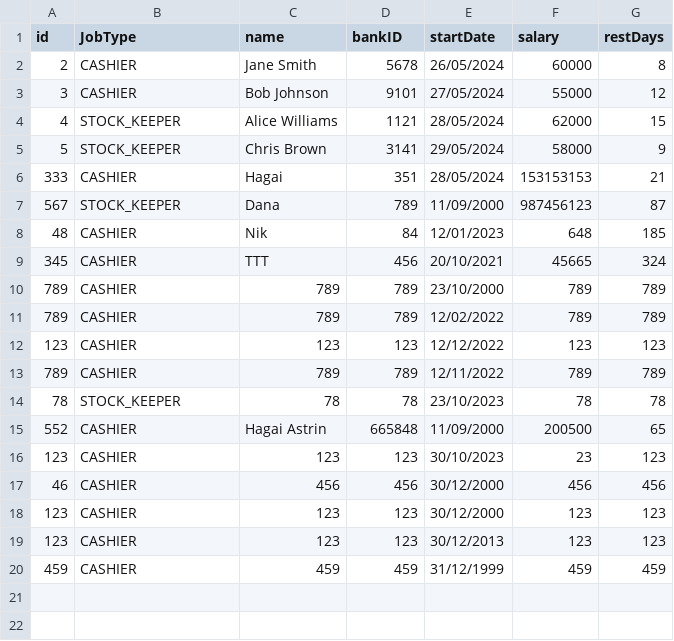
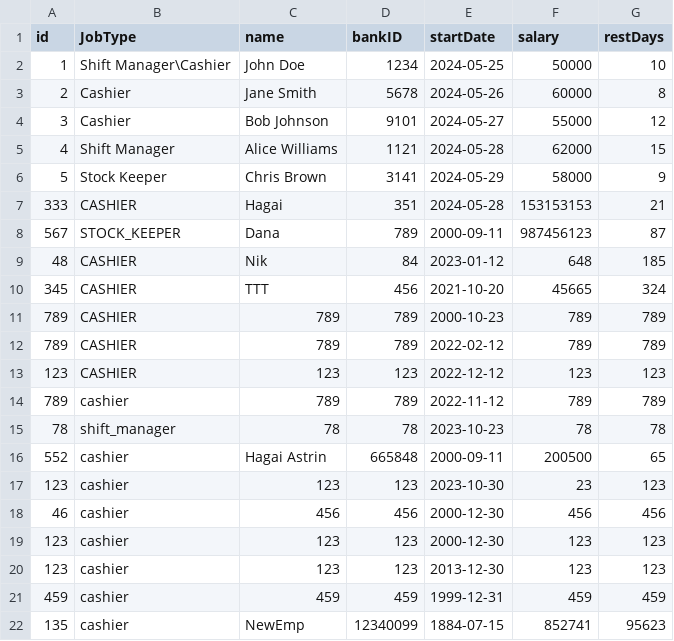
Before and after one commit to HagaiAstrin/Supermarket-Shifts-Transport-Management-System, a CSV file: out/production/ADSS_Group_AT/Data/Employees.csv, drawn as a sheet.

Commit message:
hagai have error

```diff
--- a/out/production/ADSS_Group_AT/Data/Employees.csv
+++ b/out/production/ADSS_Group_AT/Data/Employees.csv
@@ -1,20 +1,22 @@
 id,JobType,name,bankID,startDate,salary,restDays
-2,CASHIER,Jane Smith,5678,26/05/2024,60000,8
-3,CASHIER,Bob Johnson,9101,27/05/2024,55000,12
-4,STOCK_KEEPER,Alice Williams,1121,28/05/2024,62000,15
-5,STOCK_KEEPER,Chris Brown,3141,29/05/2024,58000,9
-333,CASHIER,Hagai,351,28/05/2024,153153153,21
-567,STOCK_KEEPER,Dana,789,11/09/2000,987456123,87
-48,CASHIER,Nik,84,12/01/2023,648,185
-345,CASHIER,TTT,456,20/10/2021,45665,324
-789,CASHIER,789,789,23/10/2000,789,789
-789,CASHIER,789,789,12/02/2022,789,789
-123,CASHIER,123,123,12/12/2022,123,123
-789,CASHIER,789,789,12/11/2022,789,789
-78,STOCK_KEEPER,78,78,23/10/2023,78,78
-552,CASHIER,Hagai Astrin,665848,11/09/2000,200500,65
-123,CASHIER,123,123,30/10/2023,23,123
-46,CASHIER,456,456,30/12/2000,456,456
-123,CASHIER,123,123,30/12/2000,123,123
-123,CASHIER,123,123,30/12/2013,123,123
-459,CASHIER,459,459,31/12/1999,459,459
+1,Shift Manager\Cashier,John Doe,1234,2024-05-25,50000,10
+2,Cashier,Jane Smith,5678,2024-05-26,60000,8
+3,Cashier,Bob Johnson,9101,2024-05-27,55000,12
+4,Shift Manager,Alice Williams,1121,2024-05-28,62000,15
+5,Stock Keeper,Chris Brown,3141,2024-05-29,58000,9
+333,CASHIER,Hagai,351,2024-05-28,153153153,21
+567,STOCK_KEEPER,Dana,789,2000-09-11,987456123,87
+48,CASHIER,Nik,84,2023-01-12,648,185
+345,CASHIER,TTT,456,2021-10-20,45665,324
+789,CASHIER,789,789,2000-10-23,789,789
+789,CASHIER,789,789,2022-02-12,789,789
+123,CASHIER,123,123,2022-12-12,123,123
+789,cashier,789,789,2022-11-12,789,789
+78,shift_manager,78,78,2023-10-23,78,78
+552,cashier,Hagai Astrin,665848,2000-09-11,200500,65
+123,cashier,123,123,2023-10-30,23,123
+46,cashier,456,456,2000-12-30,456,456
+123,cashier,123,123,2000-12-30,123,123
+123,cashier,123,123,2013-12-30,123,123
+459,cashier,459,459,1999-12-31,459,459
+135,cashier,NewEmp,12340099,1884-07-15,852741,95623
```
